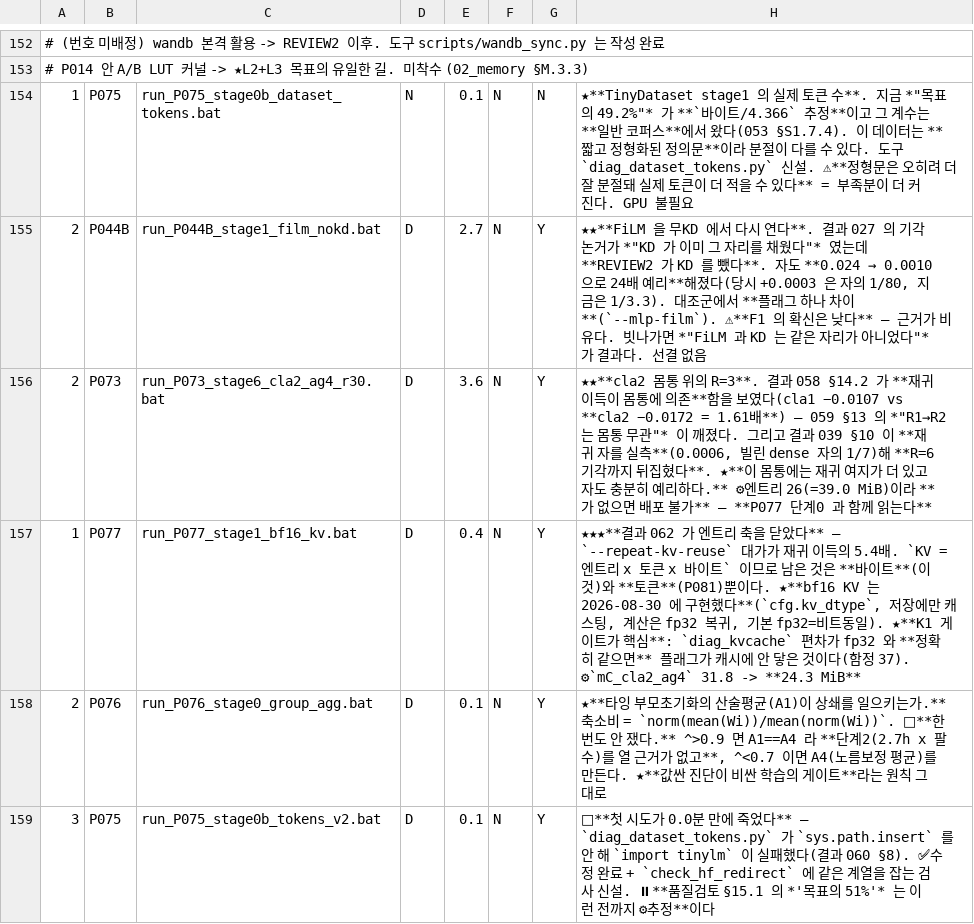
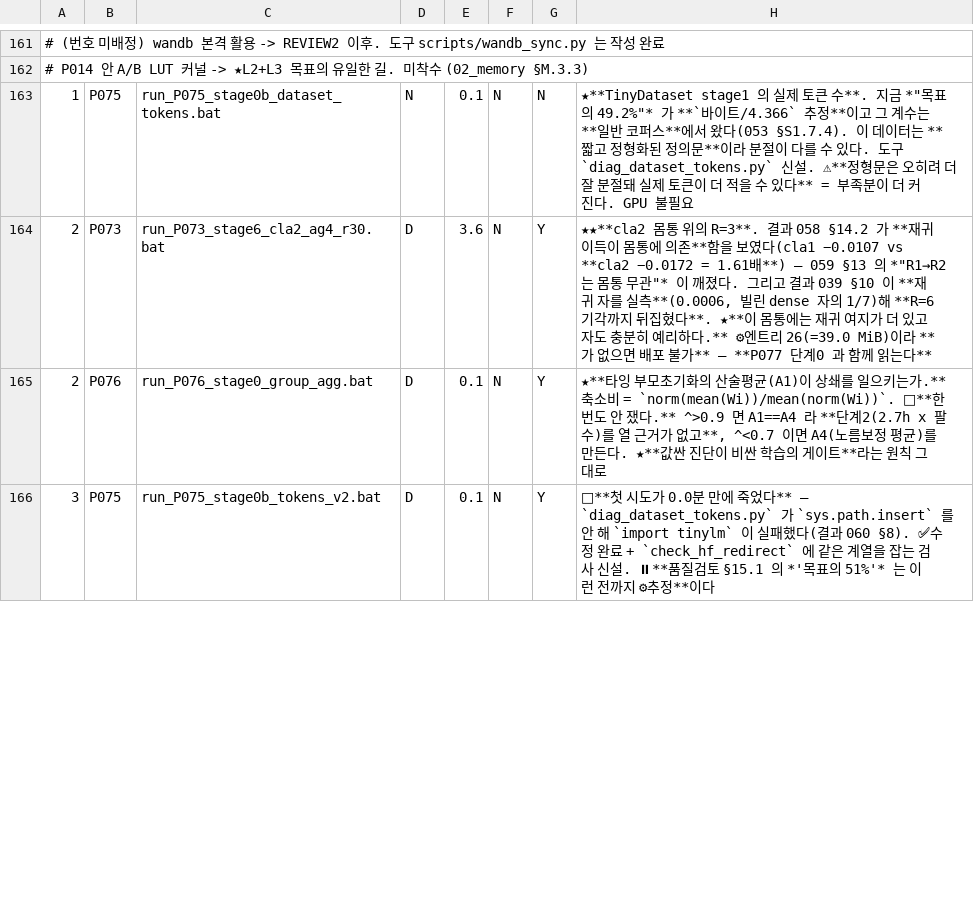
Before and after one commit to myplmy/TinyLM, a TSV file: experiments.tsv, drawn as a sheet; only a part is shown, gaps mark what is left out; removed rows and columns are numbered as before the commit, all else as after; the diff covers the shown part only; the diff names each change by its address in the sheet, - before the commit and + after, or states it on an @@ line.

```diff
--- a/experiments.tsv
+++ b/experiments.tsv
-row 155: 2 | P044B | run_P044B_stage1_film_nokd.bat | D | 2.7 | N | Y | ★★**FiLM 을 무KD 에서 다시 연다**. 결과 027 의 기각 논거가 *"KD 가 이미 그 자리를 채웠다"* 였는데 **REVIEW2 가 KD 를 뺐다**. 자도 **0.024 → 0.0010 으로 24배 예리**해졌다(당시 +0.0003 은 자의 1/80, 지금은 1/3.3). 대조군에서 **플래그 하나 차이**(`--mlp-film`). ⚠**F1 의 확신은 낮다** — 근거가 비유다. 빗나가면 *"FiLM 과 KD 는 같은 자리가 아니었다"* 가 결과다. 선결 없음
-row 157: 1 | P077 | run_P077_stage1_bf16_kv.bat | D | 0.4 | N | Y | ★★★**결과 062 가 엔트리 축을 닫았다** — `--repeat-kv-reuse` 대가가 재귀 이득의 5.4배. `KV = 엔트리 x 토큰 x 바이트` 이므로 남은 것은 **바이트**(이것)와 **토큰**(P081)뿐이다. ★**bf16 KV 는 2026-08-30 에 구현했다**(`cfg.kv_dtype`, 저장에만 캐스팅, 계산은 fp32 복귀, 기본 fp32=비트동일). ★**K1 게이트가 핵심**: `diag_kvcache` 편차가 fp32 와 **정확히 같으면** 플래그가 캐시에 안 닿은 것이다(함정 37). ⚙`mC_cla2_ag4` 31.8 -> **24.3 MiB**
```
Also changed, not shown: 9 added rows and 4 removed rows elsewhere in this file, 6 other files.
